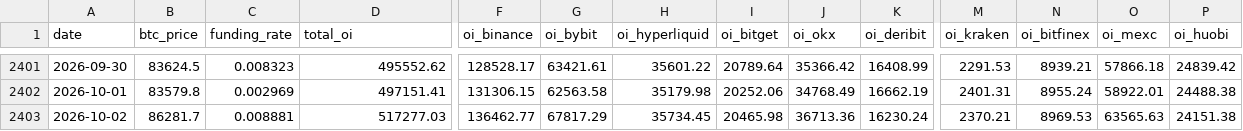
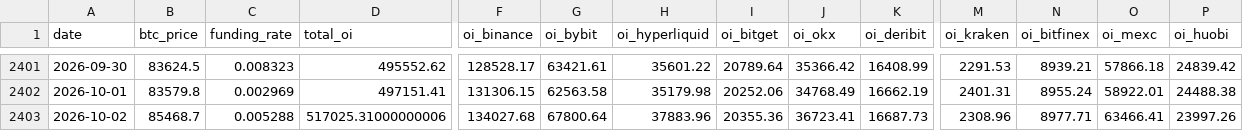
Before and after one commit to yudiyanto88/Onchain-Dashboard, a CSV file: data_derivatives.csv, drawn as a sheet; only a part is shown, gaps mark what is left out; the diff names each change by its address in the sheet, - before the commit and + after, or states it on an @@ line.

```diff
--- a/data_derivatives.csv
+++ b/data_derivatives.csv
-B2403 (btc_price): 86281.7
+B2403 (btc_price): 85468.7
-C2403 (funding_rate): 0.008881
+C2403 (funding_rate): 0.005288
-D2403 (total_oi): 517277.03
+D2403 (total_oi): 517025.31000000006
-F2403 (oi_binance): 136462.77
+F2403 (oi_binance): 134027.68
-G2403 (oi_bybit): 67817.29
+G2403 (oi_bybit): 67800.64
-H2403 (oi_hyperliquid): 35734.45
+H2403 (oi_hyperliquid): 37883.96
-I2403 (oi_bitget): 20465.98
+I2403 (oi_bitget): 20355.36
-J2403 (oi_okx): 36713.36
+J2403 (oi_okx): 36723.41
-K2403 (oi_deribit): 16230.24
+K2403 (oi_deribit): 16687.73
-M2403 (oi_kraken): 2370.21
+M2403 (oi_kraken): 2308.96
-N2403 (oi_bitfinex): 8969.53
+N2403 (oi_bitfinex): 8977.71
-O2403 (oi_mexc): 63565.63
+O2403 (oi_mexc): 63466.41
-P2403 (oi_huobi): 24151.38
+P2403 (oi_huobi): 23997.26
```
Also changed, not shown: data_etf.csv, data_exchange_reserves.csv, 4 other files.
